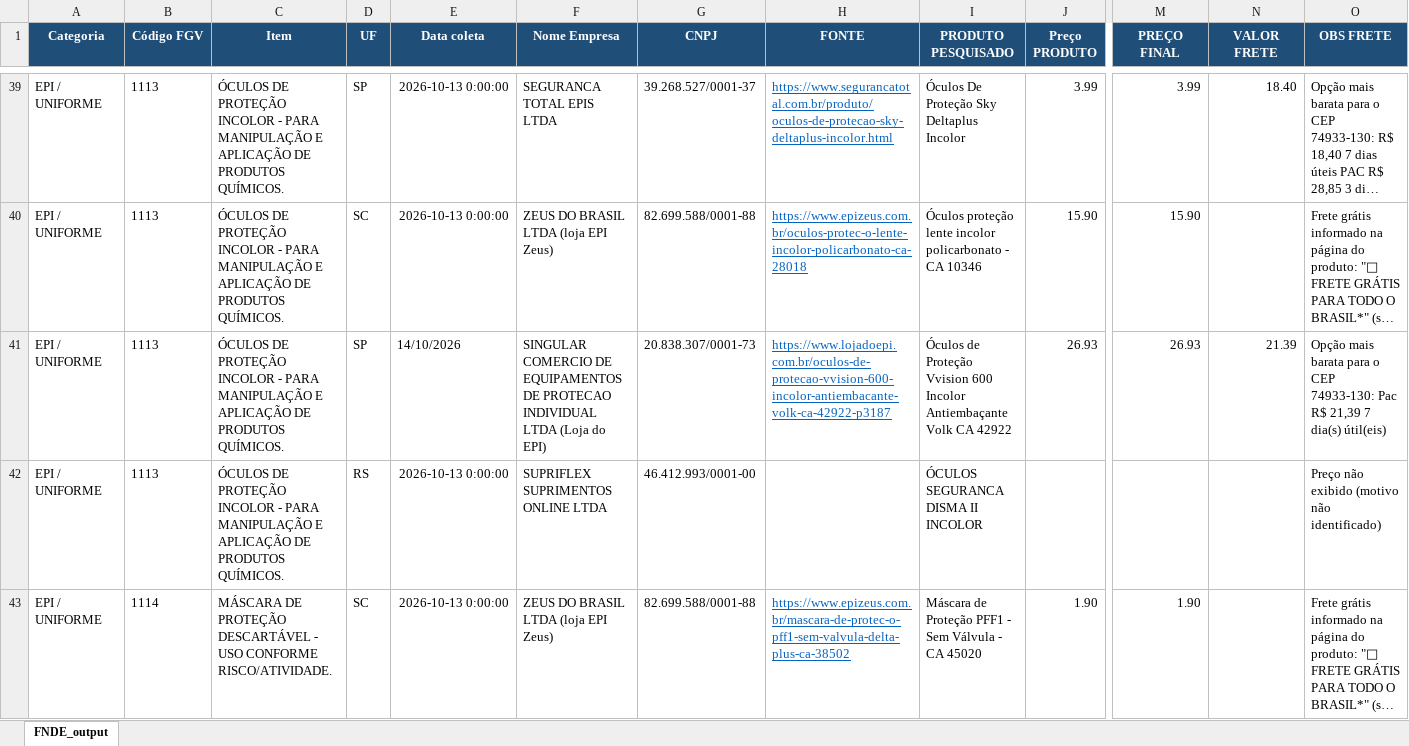
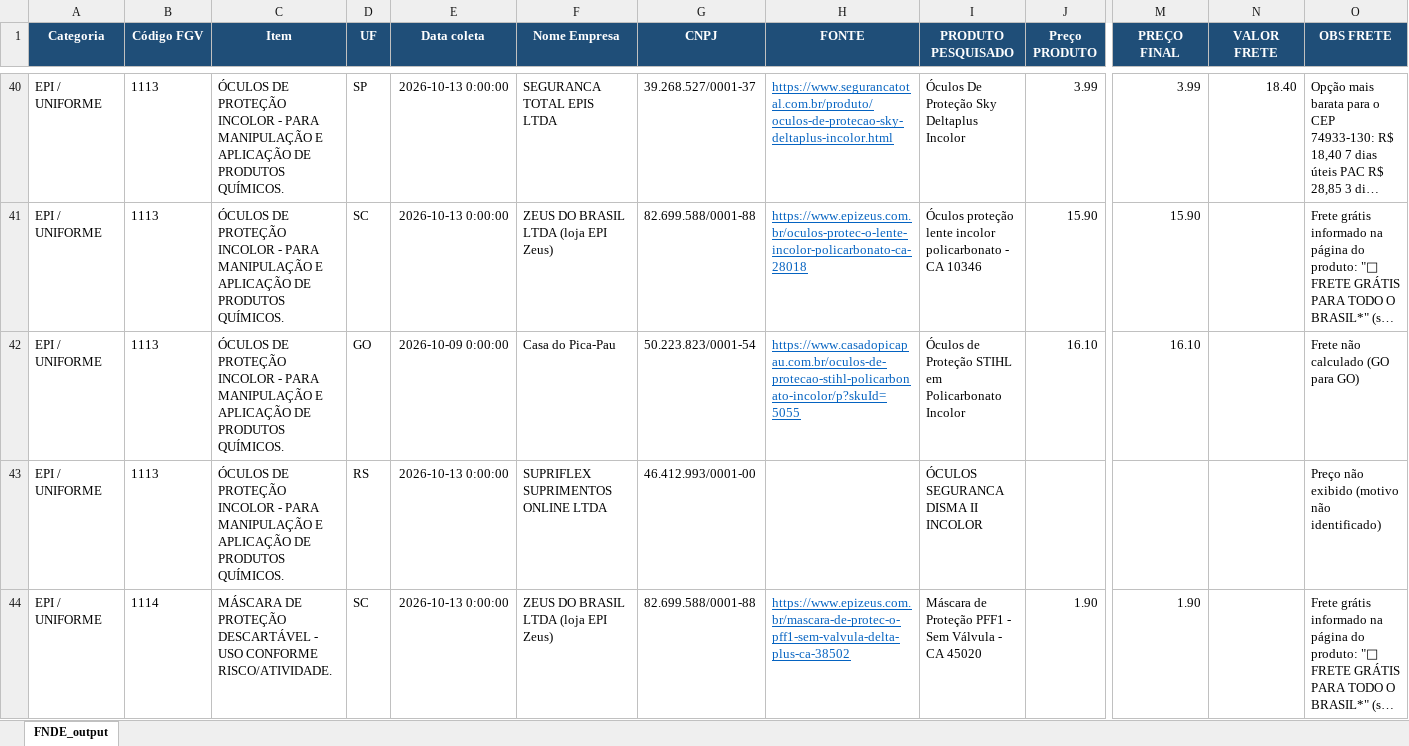
Before and after one commit to TamirysOliveira/fgv-fnde-centro-oeste, an Excel workbook: FNDE/Centro Oeste/Entrega/EPI UNIFORME/fnde_resultado_merge.xlsx, sheet FNDE_output, drawn as a sheet; only a part is shown, gaps mark what is left out; long unchanged cells end in …; values as stored, in another font and other column widths than the file's, no borders; addresses are those after the commit; the diff covers the shown part only; the diff names each change by its address in the sheet, - before the commit and + after, or states it on an @@ line.

```diff
--- a/FNDE/Centro Oeste/Entrega/EPI UNIFORME/fnde_resultado_merge.xlsx (sheet FNDE_output)
+++ b/FNDE/Centro Oeste/Entrega/EPI UNIFORME/fnde_resultado_merge.xlsx (sheet FNDE_output)
-D42 (UF): SP
+D42 (UF): GO
-E42 (Data coleta): 14/10/2026
+E42 (Data coleta): 2026-10-09 0:00:00
-F42 (Nome Empresa): SINGULAR COMERCIO DE EQUIPAMENTOS DE PROTECAO INDIVIDUAL LTDA (Loja do EPI)
+F42 (Nome Empresa): Casa do Pica-Pau
-G42 (CNPJ): 20.838.307/0001-73
+G42 (CNPJ): 50.223.823/0001-54
-H42 (FONTE): https://www.lojadoepi.com.br/oculos-de-protecao-vvision-600-incolor-antiembacante-volk-ca-42922-p3187
+H42 (FONTE): https://www.casadopicapau.com.br/oculos-de-protecao-stihl-policarbonato-incolor/p?skuId=5055
-I42 (PRODUTO PESQUISADO): …de Proteção Vvision 600 Incolor Antiembaçante Volk CA 42922
+I42 (PRODUTO PESQUISADO): …de Proteção STIHL em Policarbonato Incolor
-J42 (Preço PRODUTO): 26.93
+J42 (Preço PRODUTO): 16.10
-M42 (PREÇO FINAL): 26.93
+M42 (PREÇO FINAL): 16.10
-N42 (VALOR FRETE): 21.39
+N42 (VALOR FRETE): (empty)
-O42 (OBS FRETE): Opção mais barata para o CEP 74933-130: Pac R$ 21,39 7 dia(s) útil(eis)
+O42 (OBS FRETE): Frete não calculado (GO para GO)
```
Also changed, not shown: 2 added rows and 2 removed rows elsewhere in this sheet, FNDE/Centro Oeste/Entrega/LIMPEZA E HIGIENE/fnde_resultado_merge.xlsx, FNDE/Centro Oeste/Entrega/LIMPEZA PREDIAL/fnde_resultado_merge.xlsx, 37 other files.
